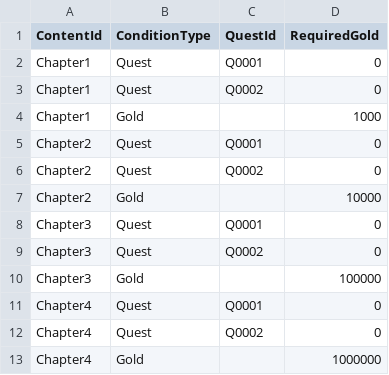
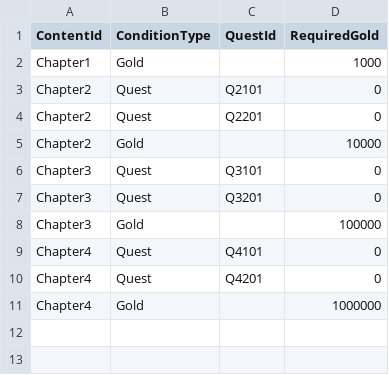
Before and after one commit to tmddbs134679/DalgomMeowMeow, a CSV file: Assets/@Resources/Data/Excel/UnlockContentsData.csv, drawn as a sheet.

```diff
--- a/Assets/@Resources/Data/Excel/UnlockContentsData.csv
+++ b/Assets/@Resources/Data/Excel/UnlockContentsData.csv
@@ -1,13 +1,11 @@
 ContentId,ConditionType ,QuestId,RequiredGold
-Chapter1,Quest,Q0001,0
-Chapter1,Quest,Q0002,0
 Chapter1,Gold,,1000
-Chapter2,Quest,Q0001,0
-Chapter2,Quest,Q0002,0
+Chapter2,Quest,Q2101,0
+Chapter2,Quest,Q2201,0
 Chapter2,Gold,,10000
-Chapter3,Quest,Q0001,0
-Chapter3,Quest,Q0002,0
+Chapter3,Quest,Q3101,0
+Chapter3,Quest,Q3201,0
 Chapter3,Gold,,100000
-Chapter4,Quest,Q0001,0
-Chapter4,Quest,Q0002,0
+Chapter4,Quest,Q4101,0
+Chapter4,Quest,Q4201,0
 Chapter4,Gold,,1000000
```
Also changed, not shown: Assets/@Resources/Data/Excel/QuestData.csv, 8 other files.
